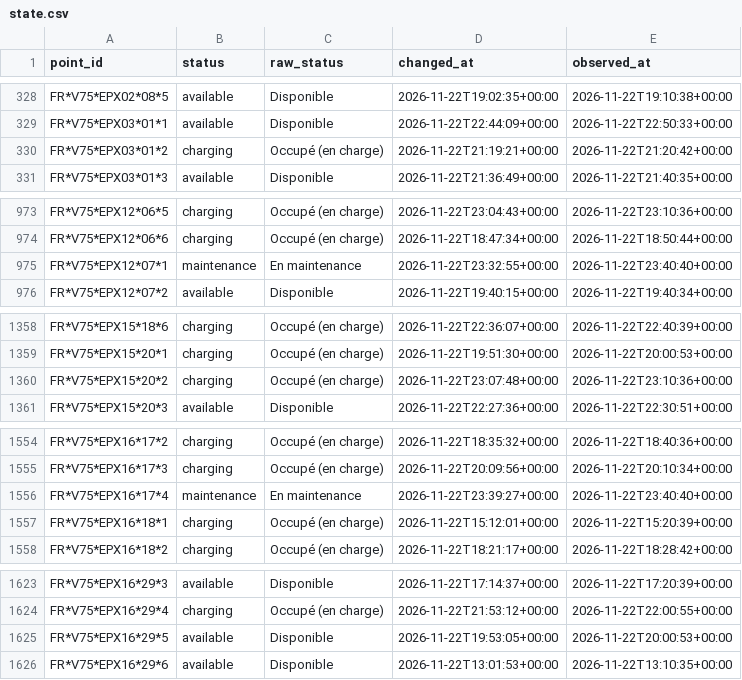
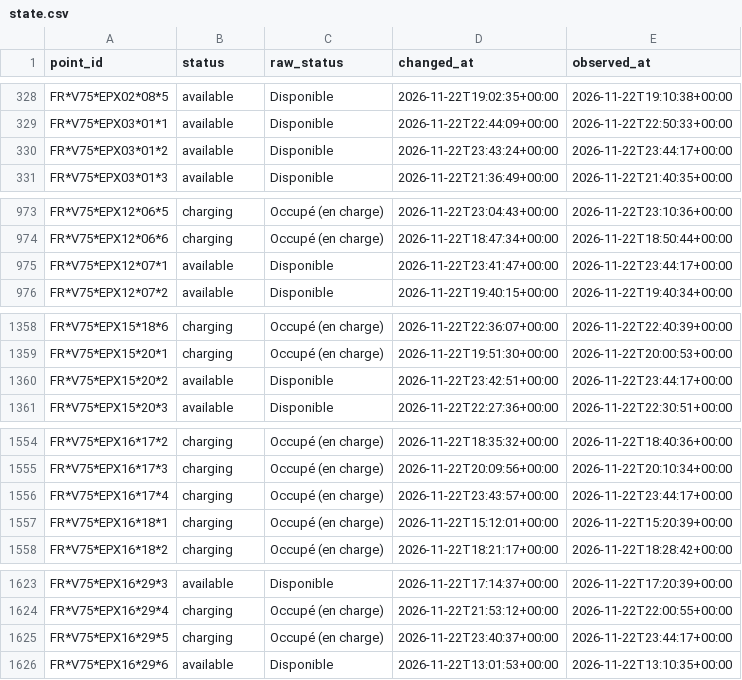
Before and after one commit to karthi108/allo-paris, a CSV file: state.csv, drawn as a sheet; only a part is shown, gaps mark what is left out; the diff covers the shown part only.

```diff
--- a/state.csv
+++ b/state.csv
@@ -329,3 +329,3 @@ FR*V75*EPX02*08*5,available,Disponible,2026-11-22T19:02:35+00:00,2026-11-22T19:1
 FR*V75*EPX03*01*1,available,Disponible,2026-11-22T22:44:09+00:00,2026-11-22T22:50:33+00:00
-FR*V75*EPX03*01*2,charging,Occupé (en charge),2026-11-22T21:19:21+00:00,2026-11-22T21:20:42+00:00
+FR*V75*EPX03*01*2,available,Disponible,2026-11-22T23:43:24+00:00,2026-11-22T23:44:17+00:00
 FR*V75*EPX03*01*3,available,Disponible,2026-11-22T21:36:49+00:00,2026-11-22T21:40:35+00:00
@@ -974,3 +974,3 @@ FR*V75*EPX12*06*5,charging,Occupé (en charge),2026-11-22T23:04:43+00:00,2026-11
 FR*V75*EPX12*06*6,charging,Occupé (en charge),2026-11-22T18:47:34+00:00,2026-11-22T18:50:44+00:00
-FR*V75*EPX12*07*1,maintenance,En maintenance,2026-11-22T23:32:55+00:00,2026-11-22T23:40:40+00:00
+FR*V75*EPX12*07*1,available,Disponible,2026-11-22T23:41:47+00:00,2026-11-22T23:44:17+00:00
 FR*V75*EPX12*07*2,available,Disponible,2026-11-22T19:40:15+00:00,2026-11-22T19:40:34+00:00
@@ -1359,3 +1359,3 @@ FR*V75*EPX15*18*6,charging,Occupé (en charge),2026-11-22T22:36:07+00:00,2026-11
 FR*V75*EPX15*20*1,charging,Occupé (en charge),2026-11-22T19:51:30+00:00,2026-11-22T20:00:53+00:00
-FR*V75*EPX15*20*2,charging,Occupé (en charge),2026-11-22T23:07:48+00:00,2026-11-22T23:10:36+00:00
+FR*V75*EPX15*20*2,available,Disponible,2026-11-22T23:42:51+00:00,2026-11-22T23:44:17+00:00
 FR*V75*EPX15*20*3,available,Disponible,2026-11-22T22:27:36+00:00,2026-11-22T22:30:51+00:00
@@ -1555,3 +1555,3 @@ FR*V75*EPX16*17*2,charging,Occupé (en charge),2026-11-22T18:35:32+00:00,2026-11
 FR*V75*EPX16*17*3,charging,Occupé (en charge),2026-11-22T20:09:56+00:00,2026-11-22T20:10:34+00:00
-FR*V75*EPX16*17*4,maintenance,En maintenance,2026-11-22T23:39:27+00:00,2026-11-22T23:40:40+00:00
+FR*V75*EPX16*17*4,charging,Occupé (en charge),2026-11-22T23:43:57+00:00,2026-11-22T23:44:17+00:00
 FR*V75*EPX16*18*1,charging,Occupé (en charge),2026-11-22T15:12:01+00:00,2026-11-22T15:20:39+00:00
@@ -1624,3 +1624,3 @@ FR*V75*EPX16*29*3,available,Disponible,2026-11-22T17:14:37+00:00,2026-11-22T17:2
 FR*V75*EPX16*29*4,charging,Occupé (en charge),2026-11-22T21:53:12+00:00,2026-11-22T22:00:55+00:00
-FR*V75*EPX16*29*5,available,Disponible,2026-11-22T19:53:05+00:00,2026-11-22T20:00:53+00:00
+FR*V75*EPX16*29*5,charging,Occupé (en charge),2026-11-22T23:40:37+00:00,2026-11-22T23:44:17+00:00
 FR*V75*EPX16*29*6,available,Disponible,2026-11-22T13:01:53+00:00,2026-11-22T13:10:35+00:00
```
Also changed, not shown: 12 edited cells elsewhere in this file, snapshots.csv, 2 other files.
